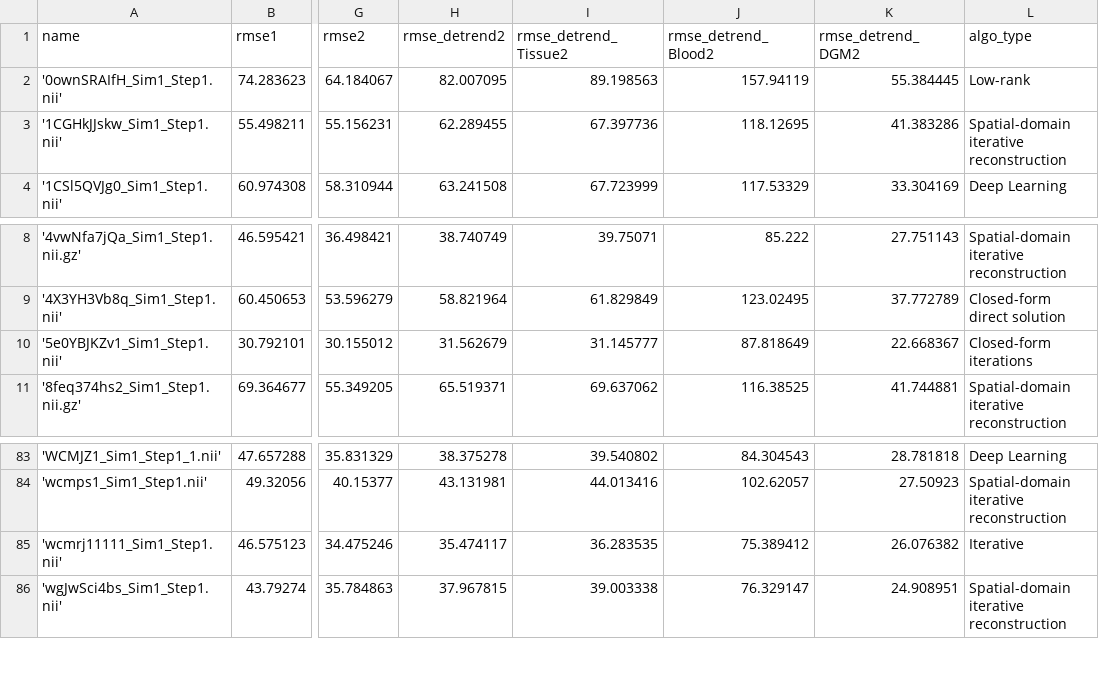
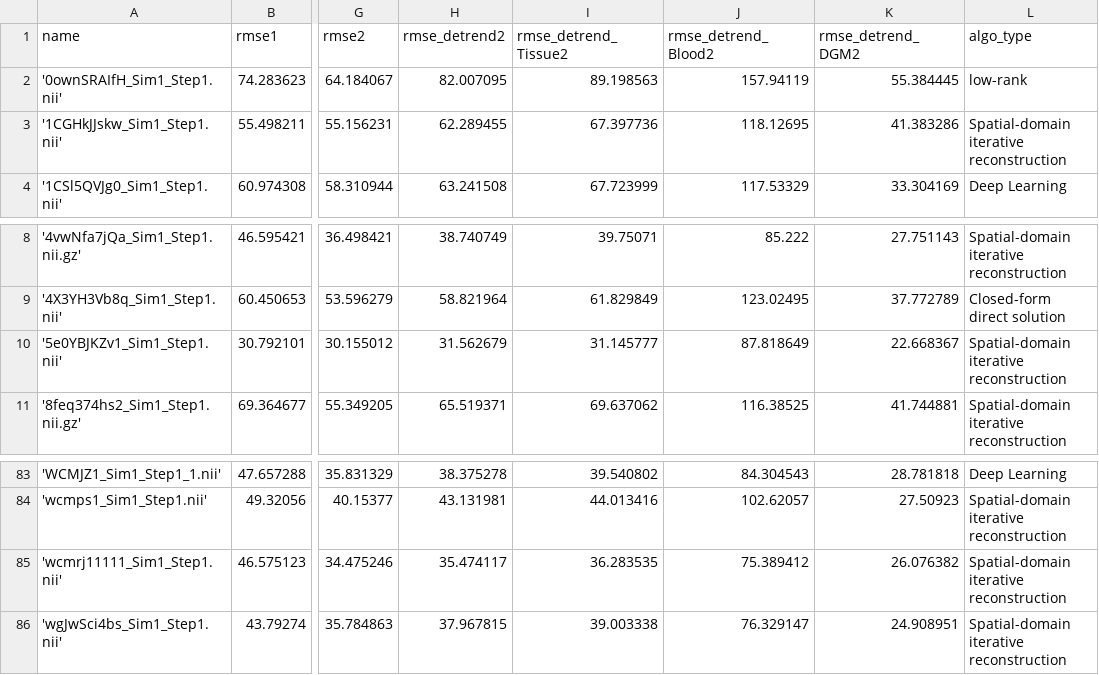
Before and after one commit to jjjiacopo/qsmrc2_paper, a CSV file: data/stage1_sim1sim2_rmse.csv, drawn as a sheet; only a part is shown, gaps mark what is left out; the diff names each change by its address in the sheet, - before the commit and + after, or states it on an @@ line.

```diff
--- a/data/stage1_sim1sim2_rmse.csv
+++ b/data/stage1_sim1sim2_rmse.csv
-L2 (algo_type): Low-rank
+L2 (algo_type): low-rank
-L10 (algo_type): Closed-form iterations
+L10 (algo_type): Spatial-domain iterative reconstruction
-L85 (algo_type): Iterative
+L85 (algo_type): Spatial-domain iterative reconstruction
```
Also changed, not shown: data/master_database_stage1_final.csv, data/master_database_stage2_snr2__final.csv, 7 other files.
